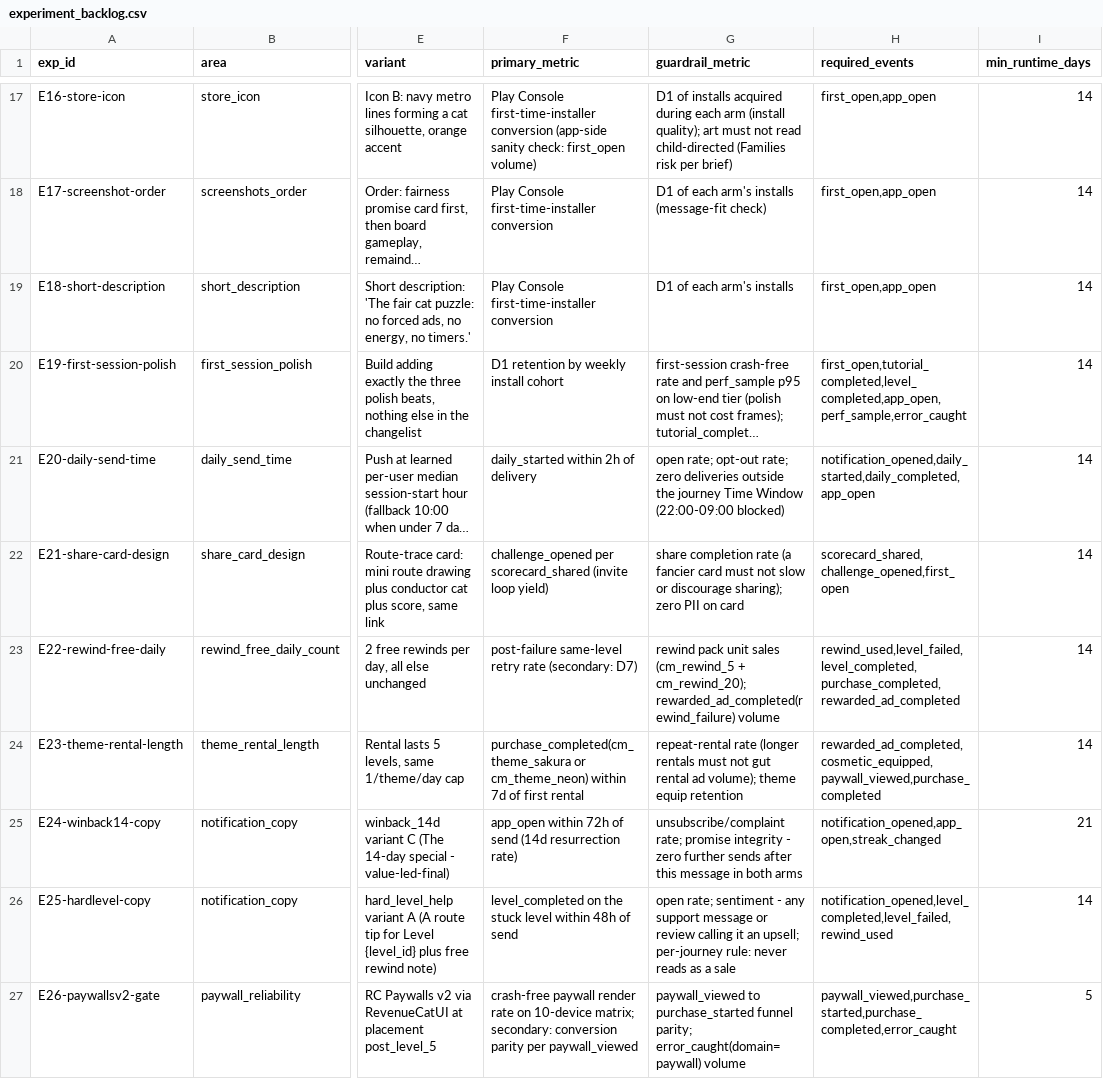
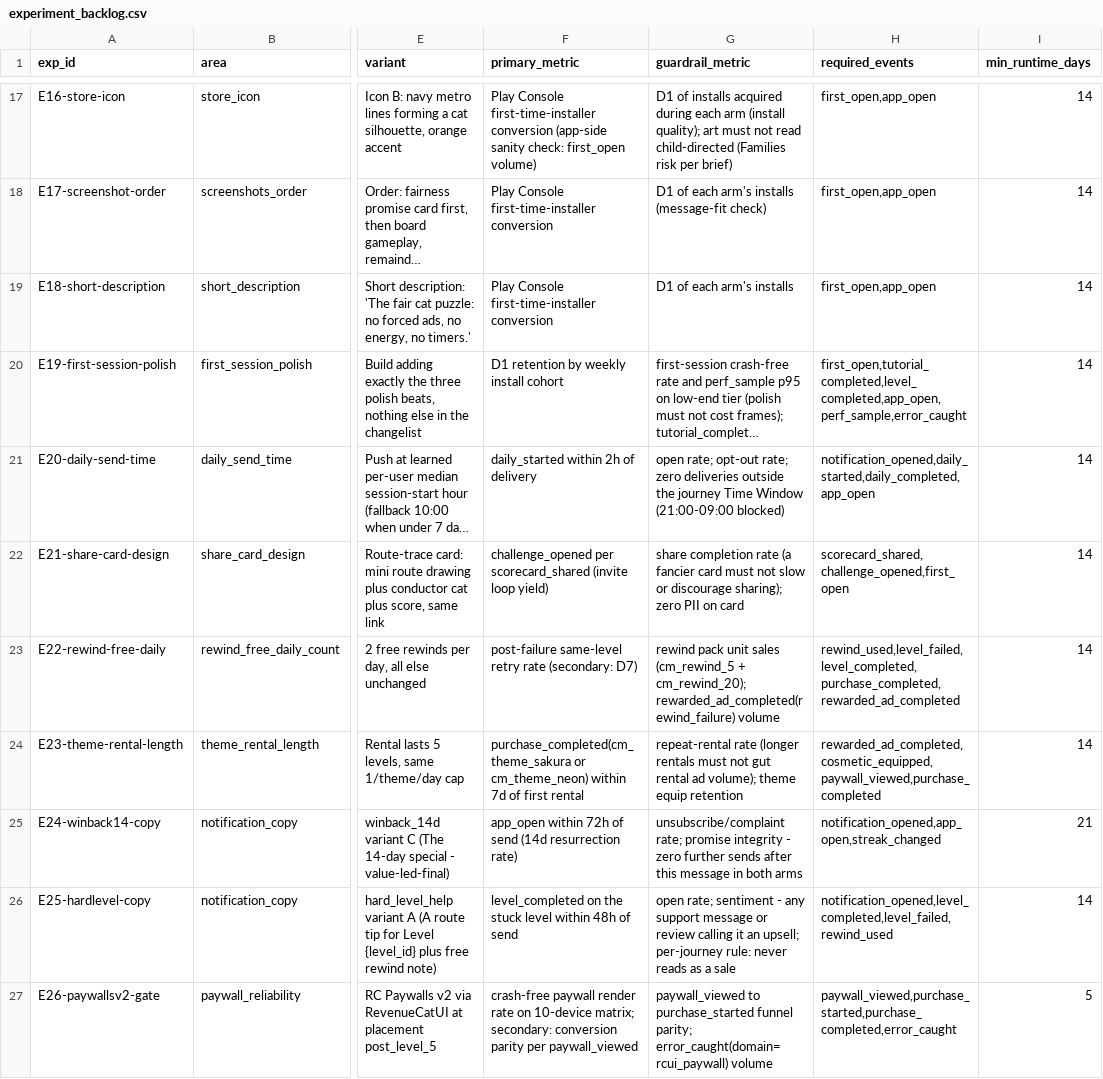
Before and after one commit to sushidoescode/cat-metro-app, a CSV file: docs/plan/data/experiment_backlog.csv, drawn as a sheet; only a part is shown, gaps mark what is left out; long unchanged cells end in …; the diff names each change by its address in the sheet, - before the commit and + after, or states it on an @@ line.

```diff
--- a/docs/plan/data/experiment_backlog.csv
+++ b/docs/plan/data/experiment_backlog.csv
-G21 (guardrail_metric): …Time Window (22:00-09:00 blocked)
+G21 (guardrail_metric): …Time Window (21:00-09:00 blocked)
-G27 (guardrail_metric): …funnel parity; error_caught(domain=paywall) volume
+G27 (guardrail_metric): …funnel parity; error_caught(domain=rcui_paywall) volume
```
Also changed, not shown: docs/plan/data/ad_placement_map.csv, docs/plan/data/device_test_matrix.csv, 29 other files.
